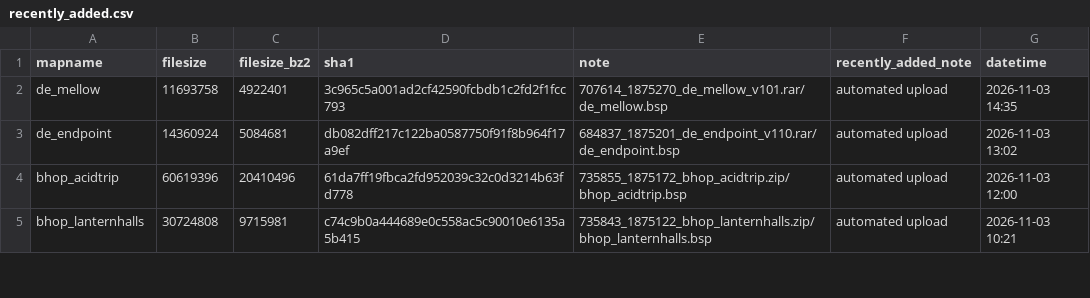
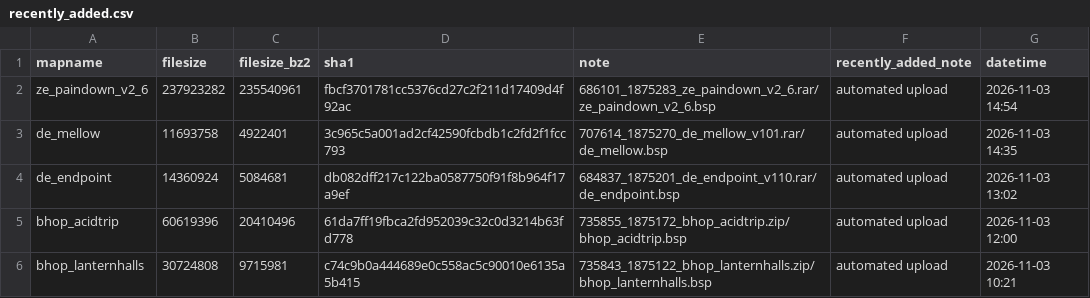
Before and after one commit to srcwr/maps-cstrike, a CSV file: recently_added.csv, drawn as a sheet; only a part is shown; the diff names each change by its address in the sheet, - before the commit and + after, or states it on an @@ line.

```diff
--- a/recently_added.csv
+++ b/recently_added.csv
+row 2: ze_paindown_v2_6 | 237923282 | 235540961 | fbcf3701781cc5376cd27c2f211d17409d4f92ac | 686101_1875283_ze_paindown_v2_6.rar/ze_paindown_v2_6.bsp | automated upload | 2026-11-03 14:54
```
Also changed, not shown: downloader-state/gamebanana-modified-times.csv, unprocessed/gamebanana-x-automatic.csv, 1 other file.
